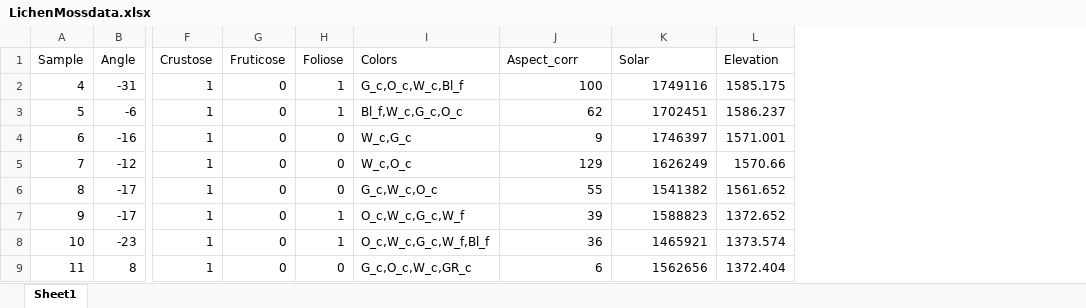
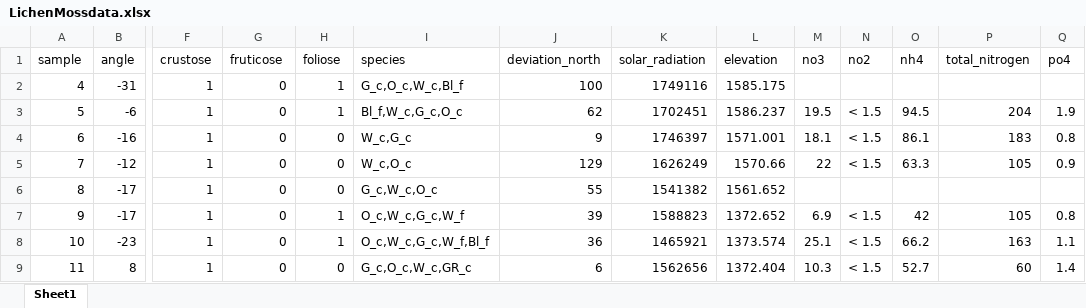
Before and after one commit to Sari-Parvillers/Vulnerable-Earth-TW1-2025, an Excel workbook: data/raw_data/LichenMossdata.xlsx, sheet Sheet1, drawn as a sheet; only a part is shown, gaps mark what is left out; values as stored, in another font and other column widths than the file's, no borders; charts and pictures not drawn; removed rows and columns are numbered as before the commit, all else as after; rows hold the shown columns only; the diff names each change by its address in the sheet, - before the commit and + after, or states it on an @@ line.

Commit message:
nutrient data added

```diff
--- a/data/raw_data/LichenMossdata.xlsx (sheet Sheet1)
+++ b/data/raw_data/LichenMossdata.xlsx (sheet Sheet1)
+column M, rows 3-9: 19.5 | 18.1 | 22 |  | 6.9 | 25.1 | 10.3
+column N, rows 3-9: < 1.5 | < 1.5 | < 1.5 |  | < 1.5 | < 1.5 | < 1.5
+column O, rows 3-9: 94.5 | 86.1 | 63.3 |  | 42 | 66.2 | 52.7
+column P, rows 3-9: 204 | 183 | 105 |  | 105 | 163 | 60
+column Q, rows 3-9: 1.9 | 0.8 | 0.9 |  | 0.8 | 1.1 | 1.4
-row 1: Sample | Angle | Crustose | Fruticose | Foliose | Colors | Aspect_corr | Solar | Elevation
+row 1: sample | angle | crustose | fruticose | foliose | species | deviation_north | solar_radiation | elevation | no3 | no2 | nh4 | total_nitrogen | po4
```
Also changed, not shown: 9 other files.
